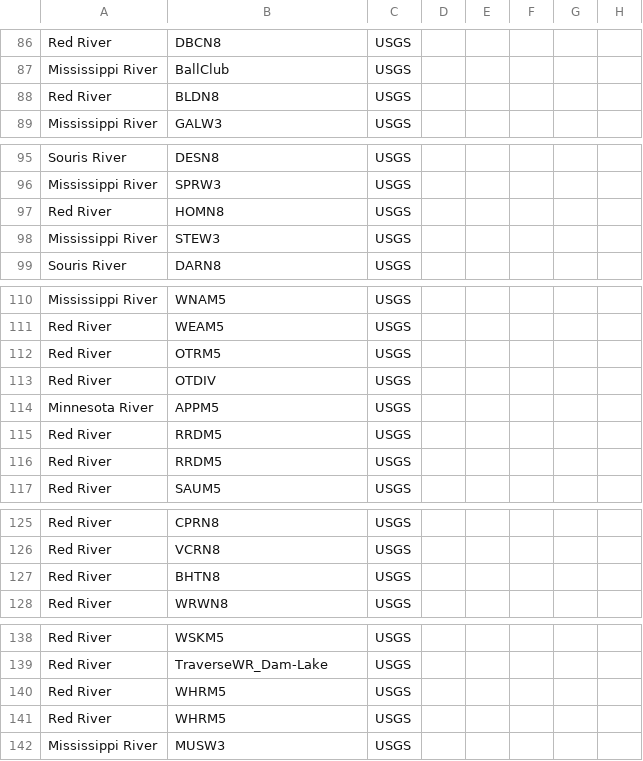
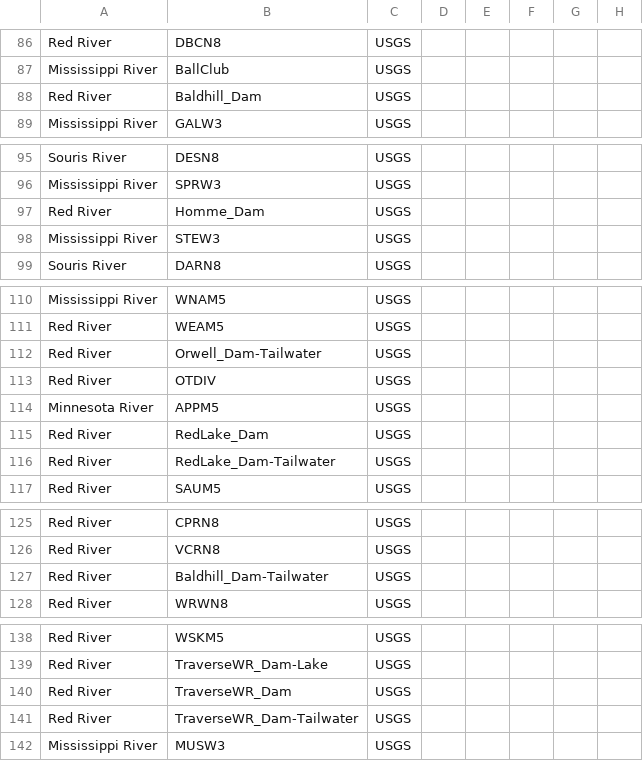
Before and after one commit to msweier/mvp-CWMS-utils, a CSV file: watershed_scripts/shared/gageDBplotInputs.csv, drawn as a sheet; only a part is shown, gaps mark what is left out; the diff names each change by its address in the sheet, - before the commit and + after, or states it on an @@ line.

Commit message:
fixed CWMS locs for some dams

```diff
--- a/watershed_scripts/shared/gageDBplotInputs.csv
+++ b/watershed_scripts/shared/gageDBplotInputs.csv
-B88: BLDN8
+B88: Baldhill_Dam
-B97: HOMN8
+B97: Homme_Dam
-B112: OTRM5
+B112: Orwell_Dam-Tailwater
-B115: RRDM5
+B115: RedLake_Dam
-B116: RRDM5
+B116: RedLake_Dam-Tailwater
-B127: BHTN8
+B127: Baldhill_Dam-Tailwater
-B140: WHRM5
+B140: TraverseWR_Dam
-B141: WHRM5
+B141: TraverseWR_Dam-Tailwater
```
